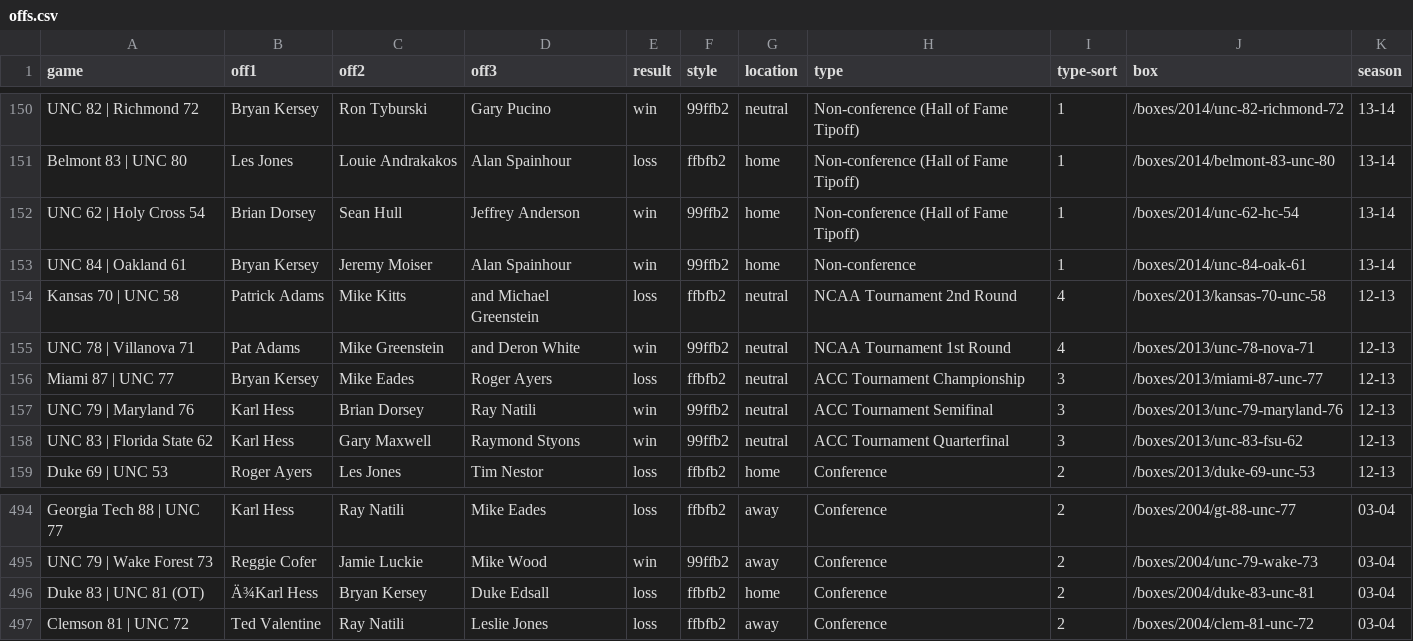
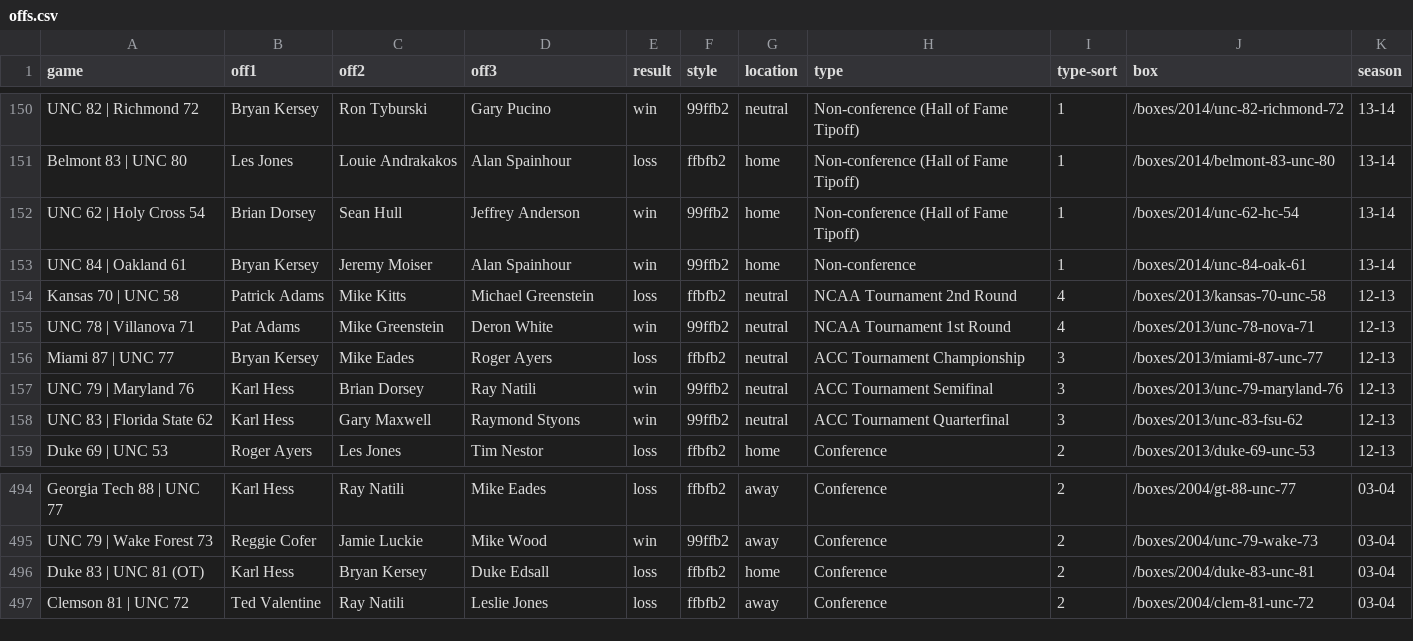
Before and after one commit to gallochris/dadgumboxscores, a CSV file: _data/offs.csv, drawn as a sheet; only a part is shown, gaps mark what is left out; the diff names each change by its address in the sheet, - before the commit and + after, or states it on an @@ line.

Commit message:
edit

```diff
--- a/_data/offs.csv
+++ b/_data/offs.csv
-D154 (off3): and Michael Greenstein
+D154 (off3): Michael Greenstein
-D155 (off3): and Deron White
+D155 (off3): Deron White
-B496 (off1): Ä¾Karl Hess
+B496 (off1): Karl Hess
```
